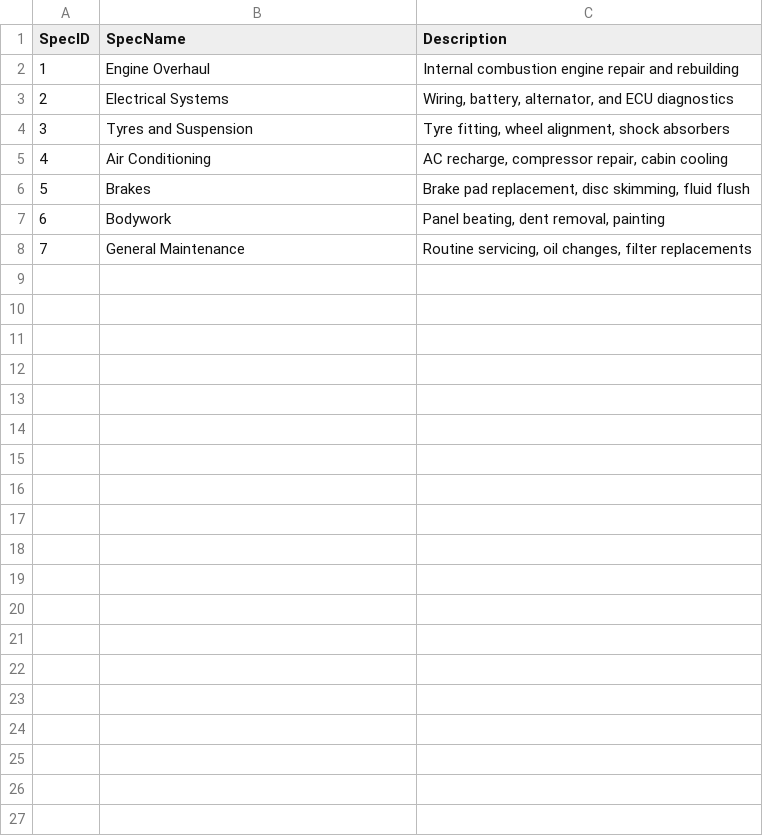
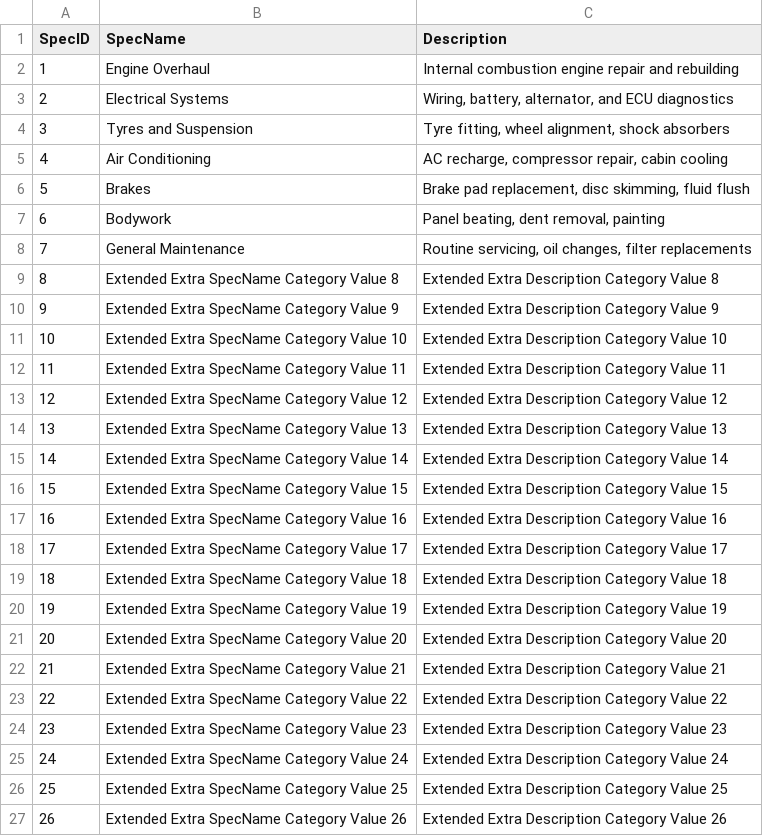
Before and after one commit to Asim347/Database_Lab_Project, a CSV file: milestone3/SPECIALIZATION.csv, drawn as a sheet; only a part is shown; the diff covers the shown part only.

```diff
--- a/milestone3/SPECIALIZATION.csv
+++ b/milestone3/SPECIALIZATION.csv
@@ -8 +8,20 @@ SpecID,SpecName,Description
 7,General Maintenance,"Routine servicing, oil changes, filter replacements"
+8,Extended Extra SpecName Category Value 8,Extended Extra Description Category Value 8
+9,Extended Extra SpecName Category Value 9,Extended Extra Description Category Value 9
+10,Extended Extra SpecName Category Value 10,Extended Extra Description Category Value 10
+11,Extended Extra SpecName Category Value 11,Extended Extra Description Category Value 11
+12,Extended Extra SpecName Category Value 12,Extended Extra Description Category Value 12
+13,Extended Extra SpecName Category Value 13,Extended Extra Description Category Value 13
+14,Extended Extra SpecName Category Value 14,Extended Extra Description Category Value 14
+15,Extended Extra SpecName Category Value 15,Extended Extra Description Category Value 15
+16,Extended Extra SpecName Category Value 16,Extended Extra Description Category Value 16
+17,Extended Extra SpecName Category Value 17,Extended Extra Description Category Value 17
+18,Extended Extra SpecName Category Value 18,Extended Extra Description Category Value 18
+19,Extended Extra SpecName Category Value 19,Extended Extra Description Category Value 19
+20,Extended Extra SpecName Category Value 20,Extended Extra Description Category Value 20
+21,Extended Extra SpecName Category Value 21,Extended Extra Description Category Value 21
+22,Extended Extra SpecName Category Value 22,Extended Extra Description Category Value 22
+23,Extended Extra SpecName Category Value 23,Extended Extra Description Category Value 23
+24,Extended Extra SpecName Category Value 24,Extended Extra Description Category Value 24
+25,Extended Extra SpecName Category Value 25,Extended Extra Description Category Value 25
+26,Extended Extra SpecName Category Value 26,Extended Extra Description Category Value 26
```
Also changed, not shown: 24 added rows elsewhere in this file, milestone3/APPOINTMENT.csv, milestone3/INVOICE.csv, 10 other files.
